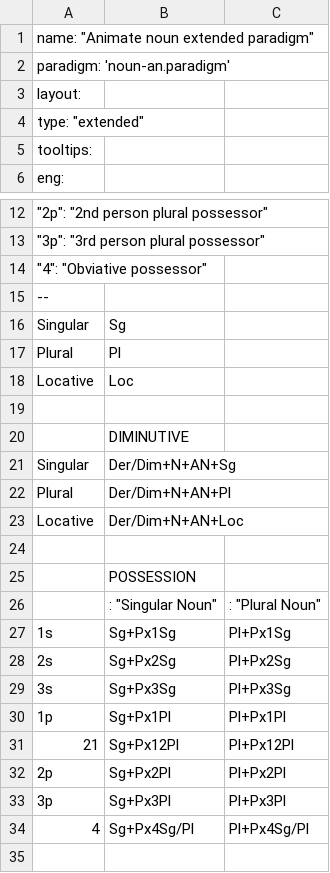
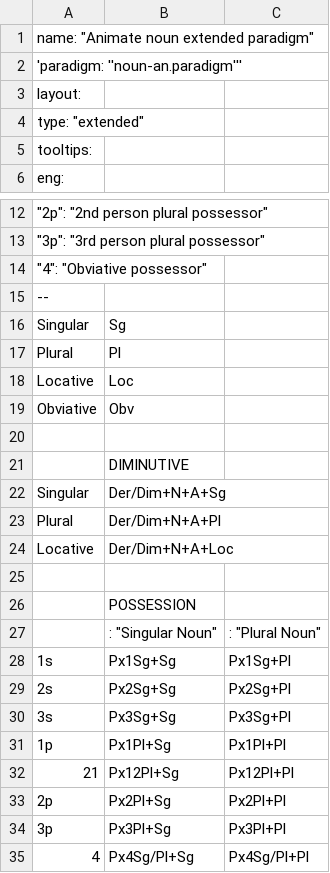
Before and after one commit to andrewdotn/lang-crk, a CSV file: inc/paradigms/nouns-an-extended.layout.csv, drawn as a sheet; only a part is shown, gaps mark what is left out.

```diff
--- a/inc/paradigms/nouns-an-extended.layout.csv
+++ b/inc/paradigms/nouns-an-extended.layout.csv
@@ -1,3 +1,3 @@
 name: "Animate noun extended paradigm"		
-paradigm: 'noun-an.paradigm'		
+'paradigm: ''noun-an.paradigm'''		
 layout:		
@@ -18,7 +18,8 @@ tooltips:
 "Locative"	Loc	
+"Obviative"	Obv	
 		
 	"DIMINUTIVE"	
-"Singular"	Der/Dim+N+AN+Sg	
-"Plural"	Der/Dim+N+AN+Pl	
-"Locative"	Der/Dim+N+AN+Loc	
+"Singular"	Der/Dim+N+A+Sg	
+"Plural"	Der/Dim+N+A+Pl	
+"Locative"	Der/Dim+N+A+Loc	
 		
@@ -26,9 +27,9 @@ tooltips:
 	: "Singular Noun"	: "Plural Noun"
-"1s"	Sg+Px1Sg	Pl+Px1Sg
-"2s"	Sg+Px2Sg	Pl+Px2Sg
-"3s"	Sg+Px3Sg	Pl+Px3Sg
-"1p"	Sg+Px1Pl	Pl+Px1Pl
-"21"	Sg+Px12Pl	Pl+Px12Pl
-"2p"	Sg+Px2Pl	Pl+Px2Pl
-"3p"	Sg+Px3Pl	Pl+Px3Pl
-"4"	Sg+Px4Sg/Pl	Pl+Px4Sg/Pl
+"1s"	Px1Sg+Sg	Px1Sg+Pl
+"2s"	Px2Sg+Sg	Px2Sg+Pl
+"3s"	Px3Sg+Sg	Px3Sg+Pl
+"1p"	Px1Pl+Sg	Px1Pl+Pl
+"21"	Px12Pl+Sg	Px12Pl+Pl
+"2p"	Px2Pl+Sg	Px2Pl+Pl
+"3p"	Px3Pl+Sg	Px3Pl+Pl
+"4"	Px4Sg/Pl+Sg	Px4Sg/Pl+Pl
```
Also changed, not shown: inc/paradigms/nouns-an-full.layout.csv, inc/paradigms/verbs-ai-full.layout.csv, 15 other files.
